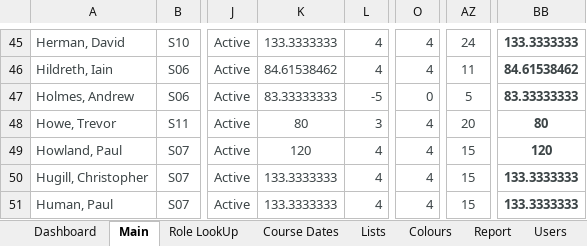
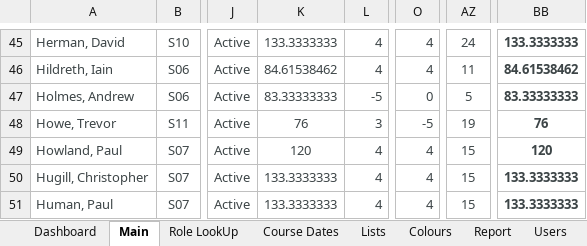
Before and after one commit to jules008/CertsTracker, an Excel workbook: Certification Tracker.xlsx, sheet Main, drawn as a sheet; only a part is shown, gaps mark what is left out; values as stored, in another font and other column widths than the file's, no borders; charts and pictures and conditional formats not drawn; the diff names each change by its address in the sheet, - before the commit and + after, or states it on an @@ line.

```diff
--- a/Certification Tracker.xlsx (sheet Main)
+++ b/Certification Tracker.xlsx (sheet Main)
-K48: 80
+K48: 76
-O48: 4
+O48: -5
-AZ48: 20
+AZ48: 19
-BB48: 80
+BB48: 76
```
Also changed, not shown: sheet Dashboard, charts or pictures, 4 other files.
